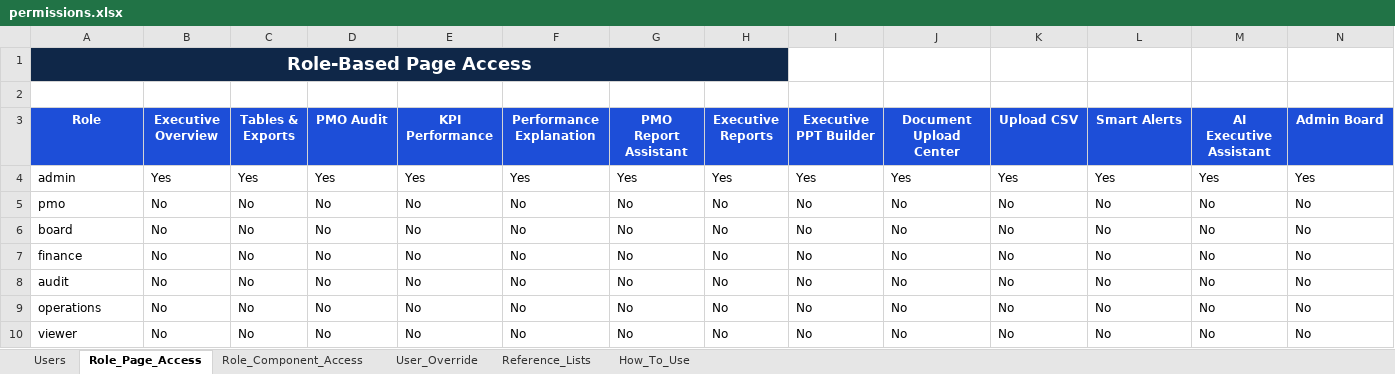
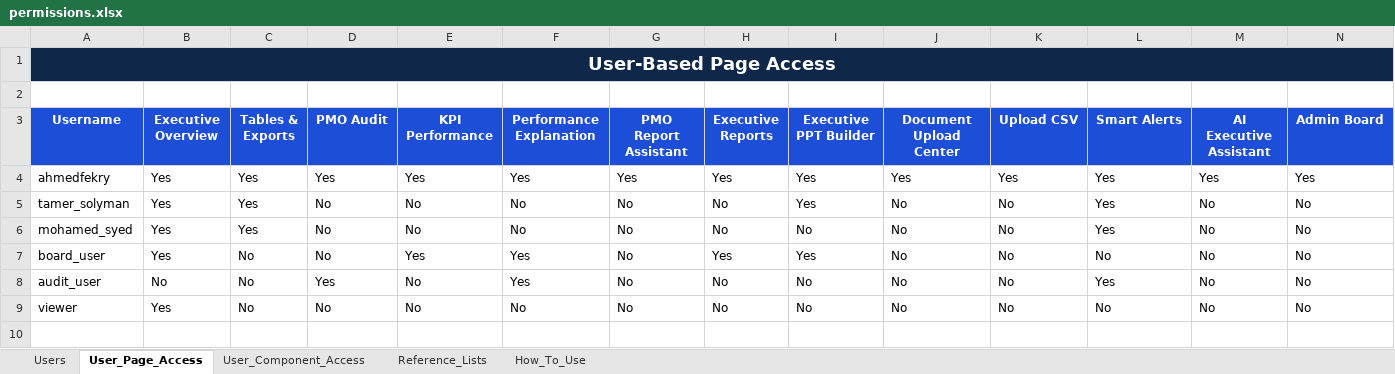
Before and after one commit to ahmedfekry-hub/Dawiyat-PMO-Executive-Portal-V2, an Excel workbook: data/permissions.xlsx, sheet User_Page_Access, drawn as a sheet; values as stored, in another font and other column widths than the file's, no borders; conditional formats and table styles not drawn; removed rows and columns are numbered as before the commit, all else as after; the diff names each change by its address in the sheet, - before the commit and + after, or states it on an @@ line.

```diff
--- a/data/permissions.xlsx (sheet User_Page_Access)
+++ b/data/permissions.xlsx (sheet User_Page_Access)
-sheet tab: Role_Page_Access
+sheet tab: User_Page_Access
-sheet tab: Role_Component_Access
+sheet tab: User_Component_Access
-sheet tab: User_Override
-A1 (Username): Role-Based Page Access
+A1 (Username): User-Based Page Access
-A1:H1 merged
+A1:N1 merged
-A3: Role
+A3: Username
-A4 (Username): admin
+A4 (Username): ahmedfekry
-A5 (Username): pmo
+A5 (Username): tamer_solyman
-B5:B6 (Executive Overview): No
+B5:B6 (Executive Overview): Yes
-C5:C6 (Tables & Exports): No
+C5:C6 (Tables & Exports): Yes
-I5 (Executive PPT Builder): No
+I5 (Executive PPT Builder): Yes
-L5:L6 (Smart Alerts): No
+L5:L6 (Smart Alerts): Yes
-A6 (Username): board
+A6 (Username): mohamed_syed
-row 7: finance | No | No | No | No | No | No | No | No | No | No | No | No | No
-A7 (Username): audit
+A7 (Username): board_user
-B7 (Executive Overview): No
+B7 (Executive Overview): Yes
-E7 (KPI Performance): No
+E7 (KPI Performance): Yes
-F7:F8 (Performance Explanation): No
+F7:F8 (Performance Explanation): Yes
-H7 (Executive Reports): No
+H7 (Executive Reports): Yes
-I7 (Executive PPT Builder): No
+I7 (Executive PPT Builder): Yes
-A8 (Username): operations
+A8 (Username): audit_user
-D8 (PMO Audit): No
+D8 (PMO Audit): Yes
-L8 (Smart Alerts): No
+L8 (Smart Alerts): Yes
-B9 (Executive Overview): No
+B9 (Executive Overview): Yes
```
Also changed, not shown: sheet User_Component_Access, sheet Reference_Lists, sheet Users, sheet How_To_Use.
